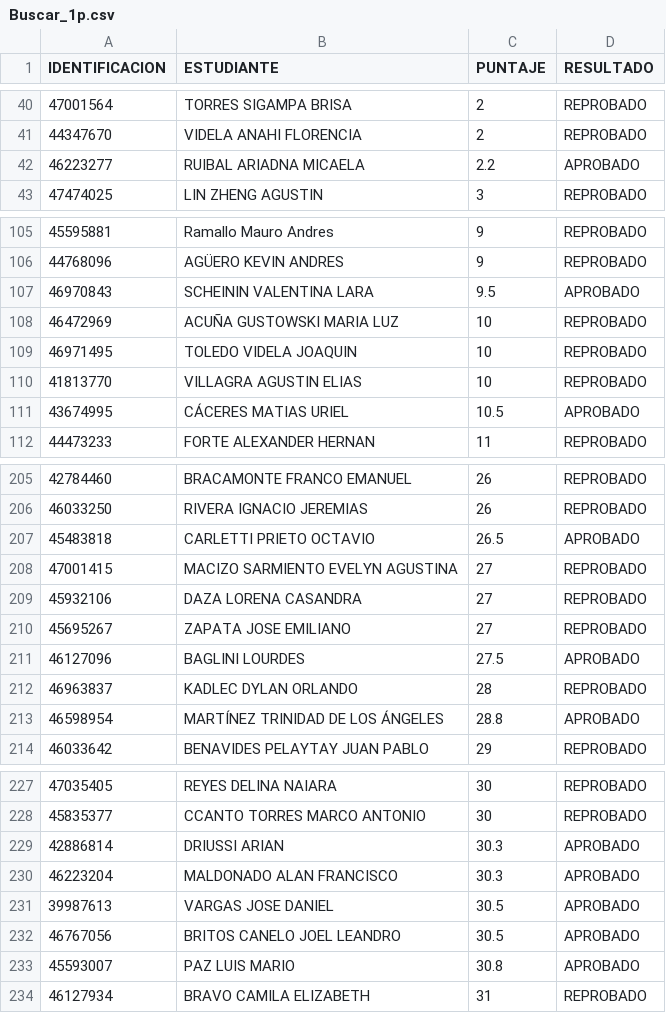
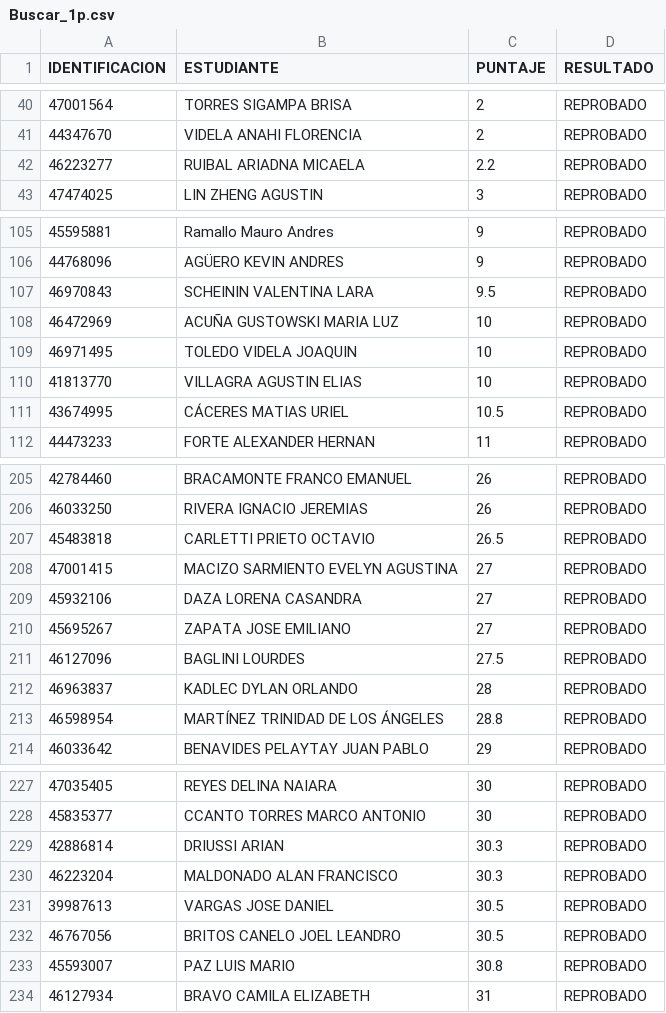
Before and after one commit to eugediazz/ingreso_famaf, a CSV file: Buscar_1p.csv, drawn as a sheet; only a part is shown, gaps mark what is left out; the diff covers the shown part only.

Commit message:
Update Buscar_1p.csv COMASPUNTOS

```diff
--- a/Buscar_1p.csv
+++ b/Buscar_1p.csv
@@ -41,3 +41,3 @@ IDENTIFICACION,ESTUDIANTE,PUNTAJE,RESULTADO
 44347670,VIDELA ANAHI FLORENCIA,2,REPROBADO
-46223277,RUIBAL ARIADNA MICAELA,2.2,APROBADO
+46223277,RUIBAL ARIADNA MICAELA,2.2,REPROBADO
 47474025,LIN ZHENG AGUSTIN,3,REPROBADO
@@ -106,3 +106,3 @@ IDENTIFICACION,ESTUDIANTE,PUNTAJE,RESULTADO
 44768096,AGÜERO KEVIN ANDRES,9,REPROBADO
-46970843,SCHEININ VALENTINA LARA,9.5,APROBADO
+46970843,SCHEININ VALENTINA LARA,9.5,REPROBADO
 46472969,ACUÑA GUSTOWSKI MARIA LUZ,10,REPROBADO
@@ -110,3 +110,3 @@ IDENTIFICACION,ESTUDIANTE,PUNTAJE,RESULTADO
 41813770,VILLAGRA AGUSTIN ELIAS,10,REPROBADO
-43674995,CÁCERES MATIAS URIEL,10.5,APROBADO
+43674995,CÁCERES MATIAS URIEL,10.5,REPROBADO
 44473233,FORTE ALEXANDER HERNAN,11,REPROBADO
@@ -206,3 +206,3 @@ IDENTIFICACION,ESTUDIANTE,PUNTAJE,RESULTADO
 46033250,RIVERA IGNACIO JEREMIAS,26,REPROBADO
-45483818,CARLETTI PRIETO OCTAVIO,26.5,APROBADO
+45483818,CARLETTI PRIETO OCTAVIO,26.5,REPROBADO
 47001415,MACIZO SARMIENTO EVELYN AGUSTINA,27,REPROBADO
@@ -210,5 +210,5 @@ IDENTIFICACION,ESTUDIANTE,PUNTAJE,RESULTADO
 45695267,ZAPATA JOSE EMILIANO,27,REPROBADO
-46127096,BAGLINI LOURDES,27.5,APROBADO
+46127096,BAGLINI LOURDES,27.5,REPROBADO
 46963837,KADLEC DYLAN ORLANDO,28,REPROBADO
-46598954,MARTÍNEZ TRINIDAD DE LOS ÁNGELES,28.8,APROBADO
+46598954,MARTÍNEZ TRINIDAD DE LOS ÁNGELES,28.8,REPROBADO
 46033642,BENAVIDES PELAYTAY JUAN PABLO,29,REPROBADO
@@ -228,7 +228,7 @@ IDENTIFICACION,ESTUDIANTE,PUNTAJE,RESULTADO
 45835377,CCANTO TORRES MARCO ANTONIO,30,REPROBADO
-42886814,DRIUSSI ARIAN,30.3,APROBADO
-46223204,MALDONADO ALAN FRANCISCO,30.3,APROBADO
-39987613,VARGAS JOSE DANIEL,30.5,APROBADO
-46767056,BRITOS CANELO JOEL LEANDRO,30.5,APROBADO
-45593007,PAZ LUIS MARIO,30.8,APROBADO
+42886814,DRIUSSI ARIAN,30.3,REPROBADO
+46223204,MALDONADO ALAN FRANCISCO,30.3,REPROBADO
+39987613,VARGAS JOSE DANIEL,30.5,REPROBADO
+46767056,BRITOS CANELO JOEL LEANDRO,30.5,REPROBADO
+45593007,PAZ LUIS MARIO,30.8,REPROBADO
 46127934,BRAVO CAMILA ELIZABETH,31,REPROBADO
```
Also changed, not shown: 10 edited cells elsewhere in this file.
